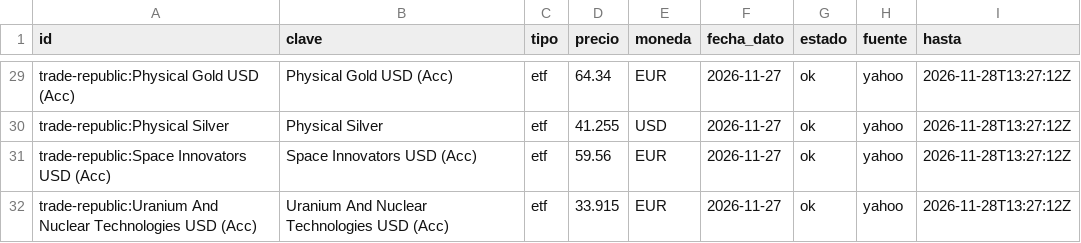
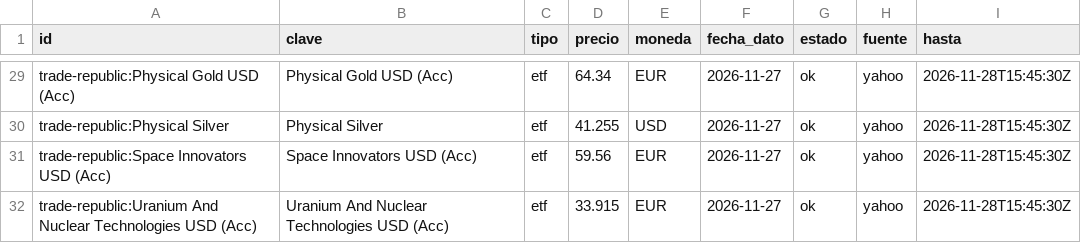
Before and after one commit to Bga1906/cartera-precios-diarios, a CSV file: oficial/ultimo.csv, drawn as a sheet; only a part is shown, gaps mark what is left out; the diff covers the shown part only; the diff names each change by its address in the sheet, - before the commit and + after, or states it on an @@ line.

```diff
--- a/oficial/ultimo.csv
+++ b/oficial/ultimo.csv
-I29:I32 (hasta): 2026-11-28T13:27:12Z
+I29:I32 (hasta): 2026-11-28T15:45:30Z
```
Also changed, not shown: 28 edited cells elsewhere in this file, 3 other files.
